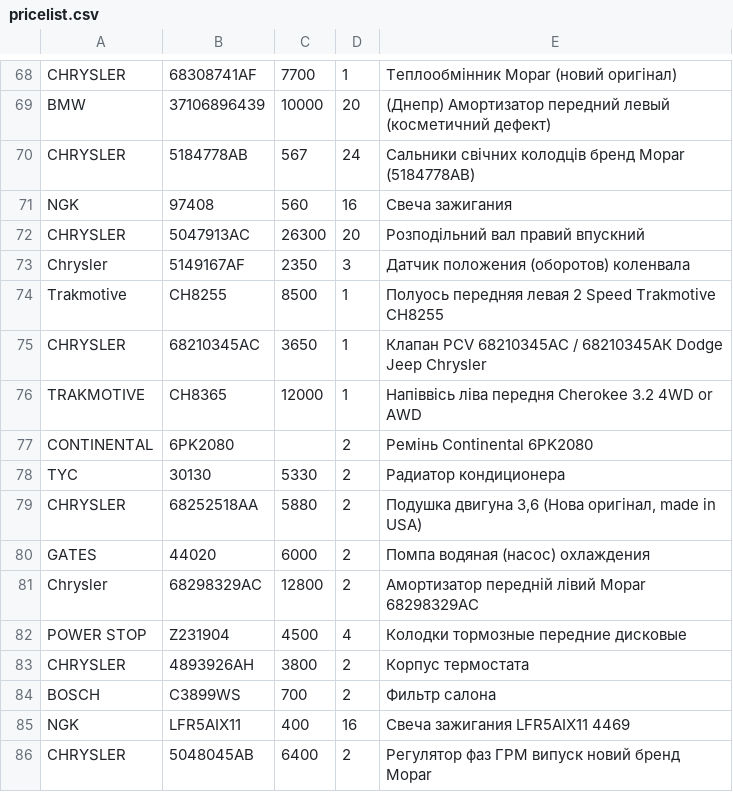
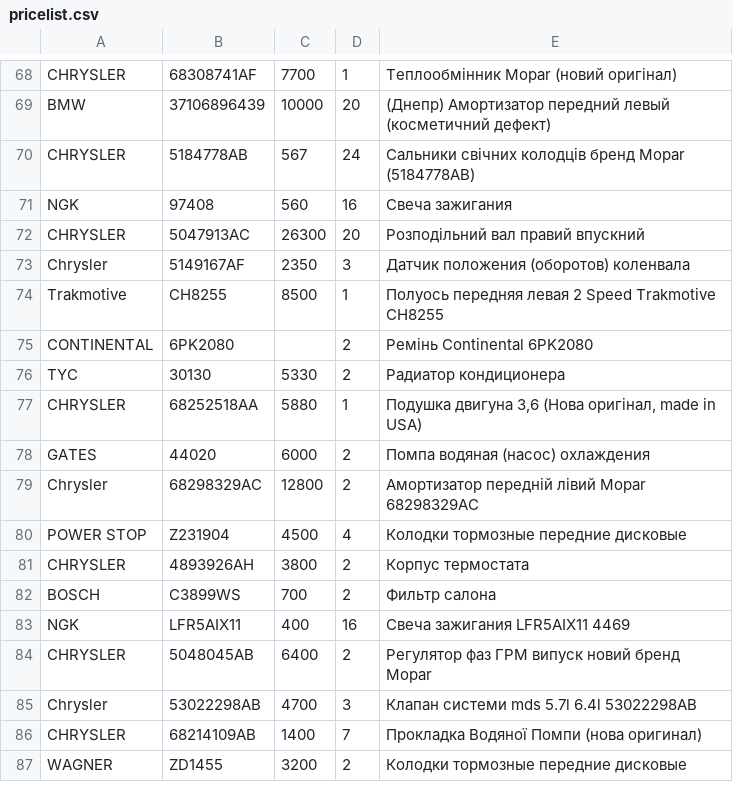
Before and after one commit to xvalikan/avtopro-pricelist, a CSV file: pricelist.csv, drawn as a sheet; only a part is shown, gaps mark what is left out; the shorter side is filled out with more unchanged rows.

```diff
--- a/pricelist.csv
+++ b/pricelist.csv
@@ -74,7 +74,5 @@ Chrysler;5149167AF;2350;3;Датчик положения (оборотов) к
 Trakmotive;CH8255;8500;1;Полуось передняя левая 2 Speed Trakmotive CH8255
-CHRYSLER;68210345AC;3650;1;Клапан PCV 68210345AC / 68210345АК Dodge Jeep Chrysler
-TRAKMOTIVE;CH8365;12000;1;Напіввісь ліва передня Cherokee 3.2 4WD or AWD
 CONTINENTAL;6PK2080;;2;Ремінь Continental 6PK2080
 TYC;30130;5330;2;Радиатор кондиционера
-CHRYSLER;68252518AA;5880;2;Подушка двигуна 3,6 (Нова оригінал, made in USA)
+CHRYSLER;68252518AA;5880;1;Подушка двигуна 3,6 (Нова оригінал, made in USA)
 GATES;44020;6000;2;Помпа водяная (насос) охлаждения
```
Also changed, not shown: pricelist_lviv.csv.
